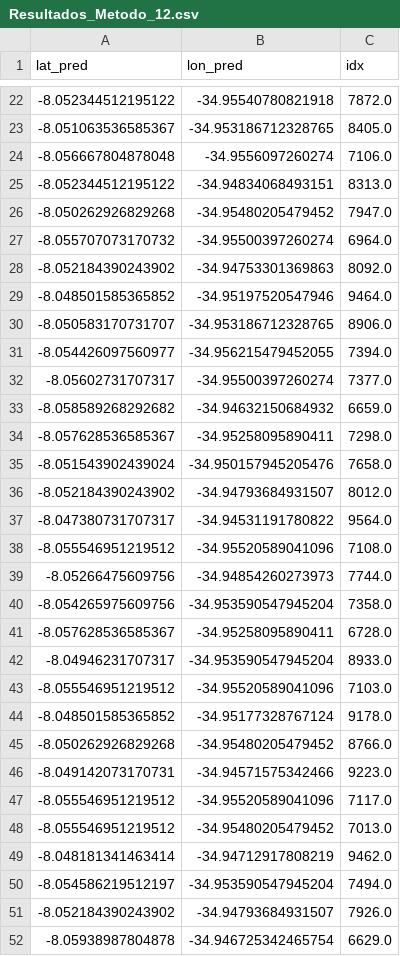
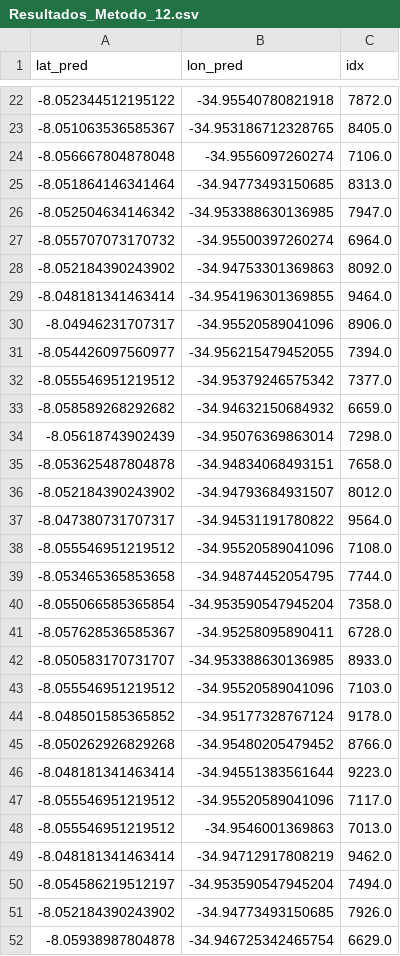
Before and after one commit to Douglast1997/TG-2020.1, a CSV file: FinalResult/Resultados_Metodo_12.csv, drawn as a sheet; only a part is shown, gaps mark what is left out; the diff covers the shown part only.

```diff
--- a/FinalResult/Resultados_Metodo_12.csv
+++ b/FinalResult/Resultados_Metodo_12.csv
@@ -24,13 +24,13 @@ lat_pred,lon_pred,idx
 -8.056667804878048,-34.9556097260274,7106.0
--8.052344512195122,-34.94834068493151,8313.0
--8.050262926829268,-34.95480205479452,7947.0
+-8.051864146341464,-34.94773493150685,8313.0
+-8.052504634146342,-34.953388630136985,7947.0
 -8.055707073170732,-34.95500397260274,6964.0
 -8.052184390243902,-34.94753301369863,8092.0
--8.048501585365852,-34.95197520547946,9464.0
--8.050583170731707,-34.953186712328765,8906.0
+-8.048181341463414,-34.954196301369855,9464.0
+-8.04946231707317,-34.95520589041096,8906.0
 -8.054426097560977,-34.956215479452055,7394.0
--8.05602731707317,-34.95500397260274,7377.0
+-8.055546951219512,-34.95379246575342,7377.0
 -8.058589268292682,-34.94632150684932,6659.0
--8.057628536585367,-34.95258095890411,7298.0
--8.051543902439024,-34.950157945205476,7658.0
+-8.05618743902439,-34.95076369863014,7298.0
+-8.053625487804878,-34.94834068493151,7658.0
 -8.052184390243902,-34.94793684931507,8012.0
@@ -38,6 +38,6 @@ lat_pred,lon_pred,idx
 -8.055546951219512,-34.95520589041096,7108.0
--8.05266475609756,-34.94854260273973,7744.0
--8.054265975609756,-34.953590547945204,7358.0
+-8.053465365853658,-34.94874452054795,7744.0
+-8.055066585365854,-34.953590547945204,7358.0
 -8.057628536585367,-34.95258095890411,6728.0
--8.04946231707317,-34.953590547945204,8933.0
+-8.050583170731707,-34.953388630136985,8933.0
 -8.055546951219512,-34.95520589041096,7103.0
@@ -45,8 +45,8 @@ lat_pred,lon_pred,idx
 -8.050262926829268,-34.95480205479452,8766.0
--8.049142073170731,-34.94571575342466,9223.0
+-8.048181341463414,-34.94551383561644,9223.0
 -8.055546951219512,-34.95520589041096,7117.0
--8.055546951219512,-34.95480205479452,7013.0
+-8.055546951219512,-34.9546001369863,7013.0
 -8.048181341463414,-34.94712917808219,9462.0
 -8.054586219512197,-34.953590547945204,7494.0
--8.052184390243902,-34.94793684931507,7926.0
+-8.052184390243902,-34.94773493150685,7926.0
 -8.05938987804878,-34.946725342465754,6629.0
```
Also changed, not shown: 176 edited cells elsewhere in this file, CDB/CDB_20_LightGBM.csv, FinalResult/Resultados_Metodo_11.csv, 11 other files.
